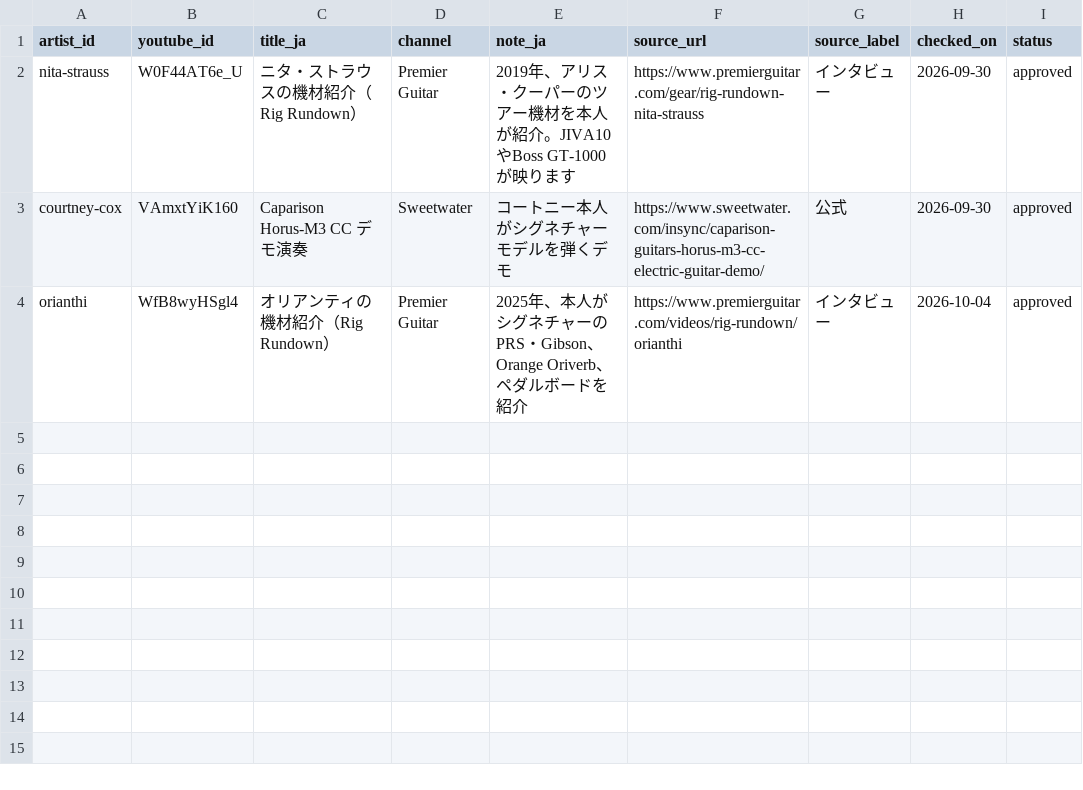
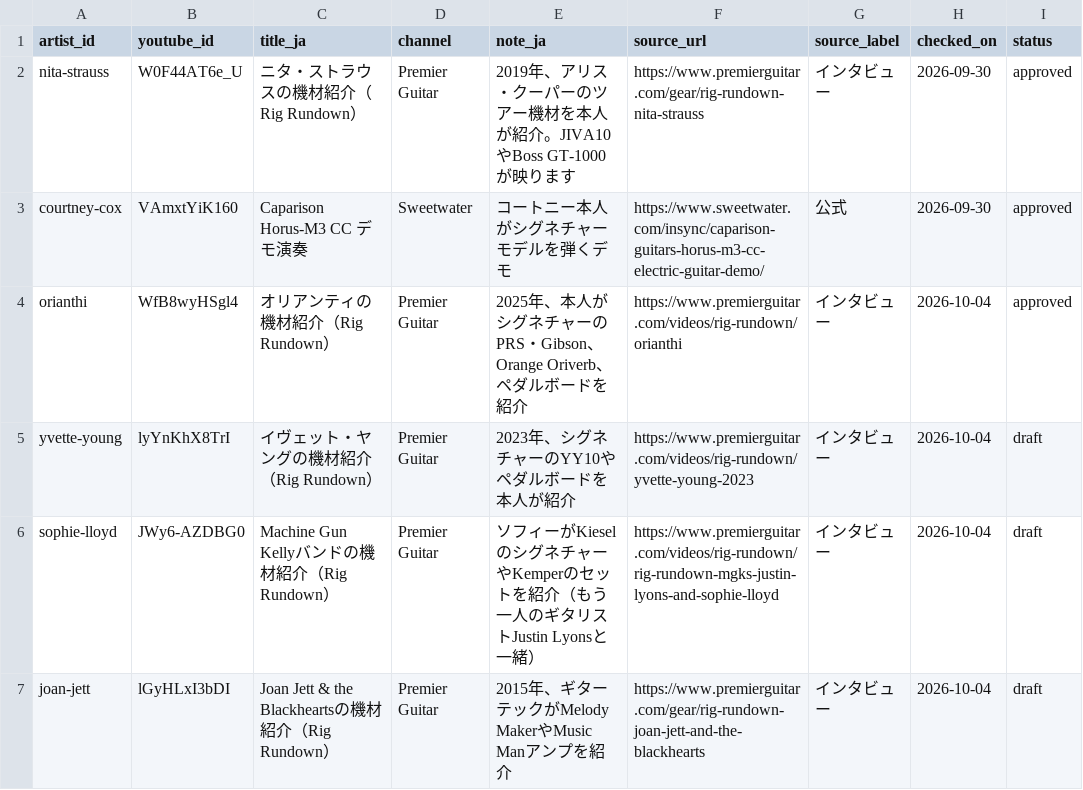
Before and after one commit to hitoshi0914-debug/guitarist-site, a CSV file: data/gear_videos.csv, drawn as a sheet; the diff names each change by its address in the sheet, - before the commit and + after, or states it on an @@ line.

```diff
--- a/data/gear_videos.csv
+++ b/data/gear_videos.csv
+row 5: yvette-young | lyYnKhX8TrI | イヴェット・ヤングの機材紹介（Rig Rundown） | Premier Guitar | 2023年、シグネチャーのYY10やペダルボードを本人が紹介 | https://www.premierguitar.com/videos/rig-rundown/yvette-young-2023 | インタビュー | 2026-10-04 | draft
+row 6: sophie-lloyd | JWy6-AZDBG0 | Machine Gun Kellyバンドの機材紹介（Rig Rundown） | Premier Guitar | ソフィーがKieselのシグネチャーやKemperのセットを紹介（もう一人のギタリストJustin Lyonsと一緒） | https://www.premierguitar.com/videos/rig-rundown/rig-rundown-mgks-justin-lyons-and-sophie-lloyd | インタビュー | 2026-10-04 | draft
+row 7: joan-jett | lGyHLxI3bDI | Joan Jett & the Blackheartsの機材紹介（Rig Rundown） | Premier Guitar | 2015年、ギターテックがMelody MakerやMusic Manアンプを紹介 | https://www.premierguitar.com/gear/rig-rundown-joan-jett-and-the-blackhearts | インタビュー | 2026-10-04 | draft
```
Also changed, not shown: data/gear.csv, data/timeline.csv, 2 other files.
